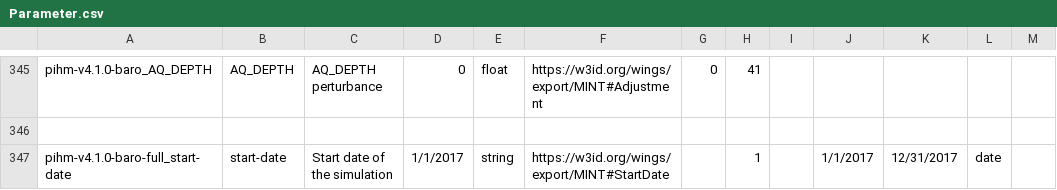
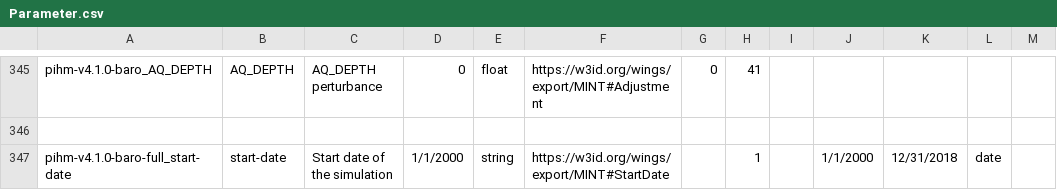
Before and after one commit to mintproject/ModelCatalog, a CSV file: Data/Parameter.csv, drawn as a sheet; only a part is shown, gaps mark what is left out; the diff covers the shown part only; the diff names each change by its address in the sheet, - before the commit and + after, or states it on an @@ line.

```diff
--- a/Data/Parameter.csv
+++ b/Data/Parameter.csv
-D347: 1/1/2017
+D347: 1/1/2000
-J347: 1/1/2017
+J347: 1/1/2000
-K347: 12/31/2017
+K347: 12/31/2018
```
Also changed, not shown: 14 edited cells elsewhere in this file.
